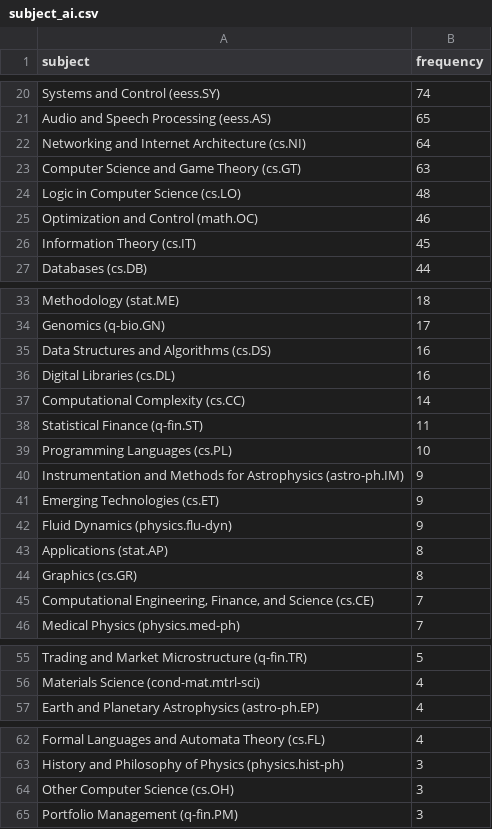
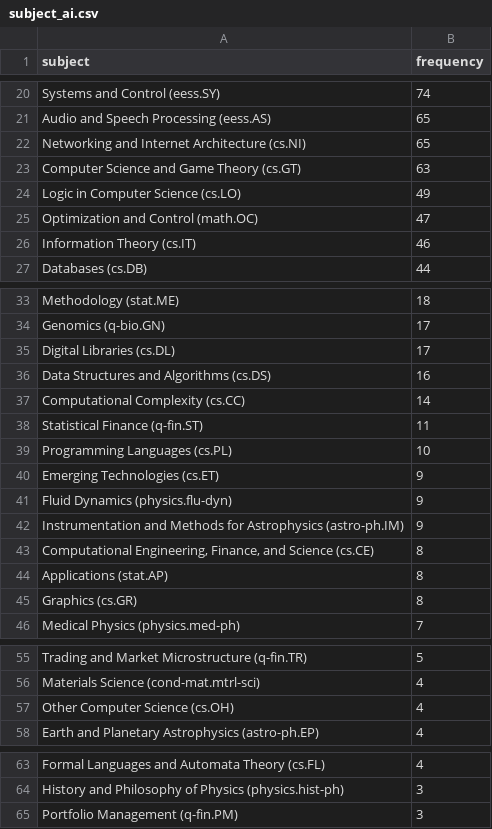
Before and after one commit to ThomasKranz/arxiv_ETL, a CSV file: data/subject_ai.csv, drawn as a sheet; only a part is shown, gaps mark what is left out; the diff covers the shown part only.

Commit message:
data updated

```diff
--- a/data/subject_ai.csv
+++ b/data/subject_ai.csv
@@ -21,7 +21,7 @@ Systems and Control (eess.SY),74
 Audio and Speech Processing (eess.AS),65
-Networking and Internet Architecture (cs.NI),64
+Networking and Internet Architecture (cs.NI),65
 Computer Science and Game Theory (cs.GT),63
-Logic in Computer Science (cs.LO),48
-Optimization and Control (math.OC),46
-Information Theory (cs.IT),45
+Logic in Computer Science (cs.LO),49
+Optimization and Control (math.OC),47
+Information Theory (cs.IT),46
 Databases (cs.DB),44
@@ -34,4 +34,4 @@ Methodology (stat.ME),18
 Genomics (q-bio.GN),17
+Digital Libraries (cs.DL),17
 Data Structures and Algorithms (cs.DS),16
-Digital Libraries (cs.DL),16
 Computational Complexity (cs.CC),14
@@ -39,8 +39,8 @@ Statistical Finance (q-fin.ST),11
 Programming Languages (cs.PL),10
-Instrumentation and Methods for Astrophysics (astro-ph.IM),9
 Emerging Technologies (cs.ET),9
 Fluid Dynamics (physics.flu-dyn),9
+Instrumentation and Methods for Astrophysics (astro-ph.IM),9
+"Computational Engineering, Finance, and Science (cs.CE)",8
 Applications (stat.AP),8
 Graphics (cs.GR),8
-"Computational Engineering, Finance, and Science (cs.CE)",7
 Medical Physics (physics.med-ph),7
@@ -56,2 +56,3 @@ Trading and Market Microstructure (q-fin.TR),5
 Materials Science (cond-mat.mtrl-sci),4
+Other Computer Science (cs.OH),4
 Earth and Planetary Astrophysics (astro-ph.EP),4
@@ -63,3 +64,2 @@ Formal Languages and Automata Theory (cs.FL),4
 History and Philosophy of Physics (physics.hist-ph),3
-Other Computer Science (cs.OH),3
 Portfolio Management (q-fin.PM),3
```
Also changed, not shown: 8 edited cells elsewhere in this file, 2 other files.
